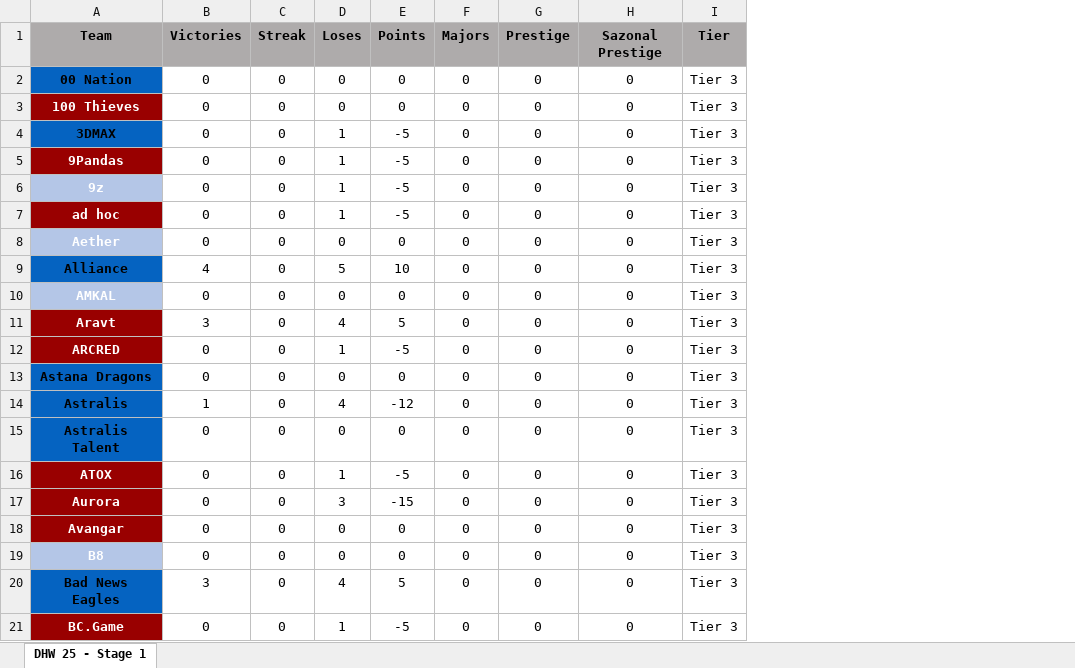
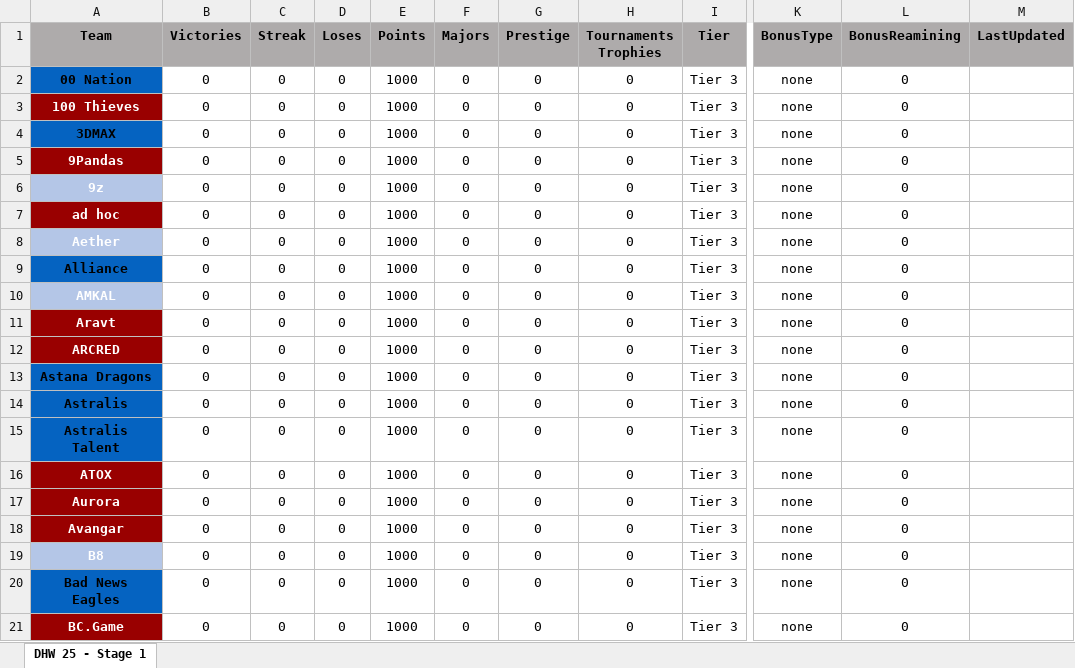
Before and after one commit to johncbraga/cs-tools, an Excel workbook: file/ranking.xlsx, sheet DHW 25 - Stage 1, drawn as a sheet; only a part is shown, gaps mark what is left out; values as stored, in another font and other column widths than the file's, no borders; the diff covers the shown part only; the diff names each change by its address in the sheet, - before the commit and + after, or states it on an @@ line.

```diff
--- a/file/ranking.xlsx (sheet DHW 25 - Stage 1)
+++ b/file/ranking.xlsx (sheet DHW 25 - Stage 1)
+column K (BonusType), rows 2-21: all none
+column L (BonusReamining), rows 2-21: all 0
+column M (LastUpdated), empty
-H1: Sazonal Prestige
+H1: Tournaments Trophies
-E2:E3 (Points): 0
+E2:E3 (Points): 1000
-D4:D7 (Loses): 1
+D4:D7 (Loses): 0
-E4:E7 (Points): -5
+E4:E7 (Points): 1000
-E8 (Points): 0
+E8 (Points): 1000
-B9 (Victories): 4
+B9 (Victories): 0
-D9 (Loses): 5
+D9 (Loses): 0
-E9 (Points): 10
+E9 (Points): 1000
-E10 (Points): 0
+E10 (Points): 1000
-B11 (Victories): 3
+B11 (Victories): 0
-D11 (Loses): 4
+D11 (Loses): 0
-E11 (Points): 5
+E11 (Points): 1000
-D12 (Loses): 1
+D12 (Loses): 0
-E12 (Points): -5
+E12 (Points): 1000
-E13 (Points): 0
+E13 (Points): 1000
-B14 (Victories): 1
+B14 (Victories): 0
-D14 (Loses): 4
+D14 (Loses): 0
-E14 (Points): -12
+E14 (Points): 1000
-E15 (Points): 0
+E15 (Points): 1000
-D16 (Loses): 1
+D16 (Loses): 0
-E16 (Points): -5
+E16 (Points): 1000
-D17 (Loses): 3
+D17 (Loses): 0
-E17 (Points): -15
+E17 (Points): 1000
-E18:E19 (Points): 0
+E18:E19 (Points): 1000
-B20 (Victories): 3
+B20 (Victories): 0
-D20 (Loses): 4
+D20 (Loses): 0
-E20 (Points): 5
+E20 (Points): 1000
-D21 (Loses): 1
+D21 (Loses): 0
-E21 (Points): -5
+E21 (Points): 1000
```
Also changed, not shown: 305 edited cells elsewhere in this sheet, 3 other files.
